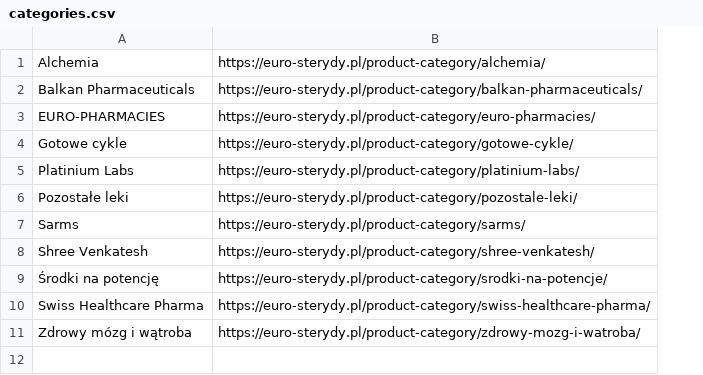
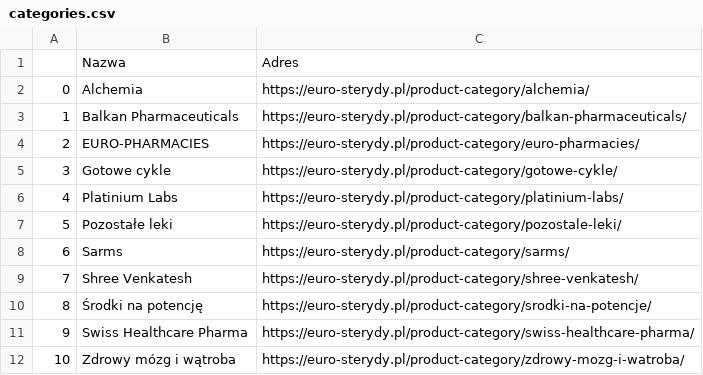
Before and after one commit to PawelManczak/PGSterydy, a CSV file: scraper data/categories.csv, drawn as a sheet; addresses are those after the commit; the diff names each change by its address in the sheet, - before the commit and + after, or states it on an @@ line.

```diff
--- a/scraper data/categories.csv
+++ b/scraper data/categories.csv
+column A, rows 2-12: 0 | 1 | 2 | 3 | 4 | 5 | 6 | 7 | 8 | 9 | 10
+row 1:  | Nazwa | Adres
```
Also changed, not shown: 2 other files.
